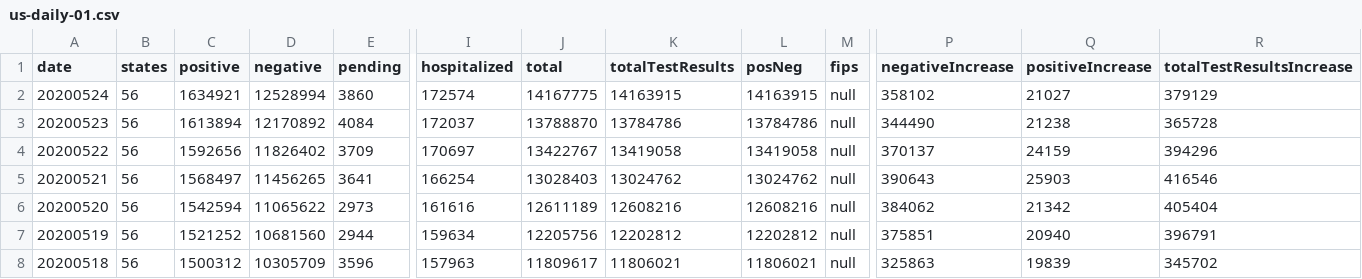
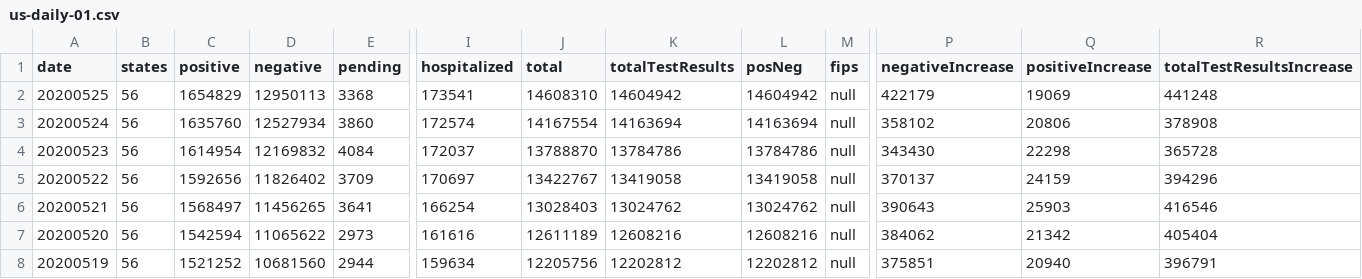
Before and after one commit to danap/ajqvue-covid19-tracking-db, a CSV file: data/us-daily/us-daily-01.csv, drawn as a sheet; only a part is shown, gaps mark what is left out; the shorter side is filled out with more unchanged rows; addresses are those after the commit; rows hold the shown columns only; the diff names each change by its address in the sheet, - before the commit and + after, or states it on an @@ line.

```diff
--- a/data/us-daily/us-daily-01.csv
+++ b/data/us-daily/us-daily-01.csv
+row 2: 20200525 | 56 | 1654829 | 12950113 | 3368 | 173541 | 14608310 | 14604942 | 14604942 | null | 422179 | 19069 | 441248
-C3 (positive): 1634921
+C3 (positive): 1635760
-D3 (negative): 12528994
+D3 (negative): 12527934
-J3 (total): 14167775
+J3 (total): 14167554
-K3 (totalTestResults): 14163915
+K3 (totalTestResults): 14163694
-L3 (posNeg): 14163915
+L3 (posNeg): 14163694
-Q3 (positiveIncrease): 21027
+Q3 (positiveIncrease): 20806
-R3 (totalTestResultsIncrease): 379129
+R3 (totalTestResultsIncrease): 378908
-C4 (positive): 1613894
+C4 (positive): 1614954
-D4 (negative): 12170892
+D4 (negative): 12169832
-P4 (negativeIncrease): 344490
+P4 (negativeIncrease): 343430
-Q4 (positiveIncrease): 21238
+Q4 (positiveIncrease): 22298
```
Also changed, not shown: data/states-daily/states-daily-01.csv, data/us-daily/us-daily.csv, 2 other files.
